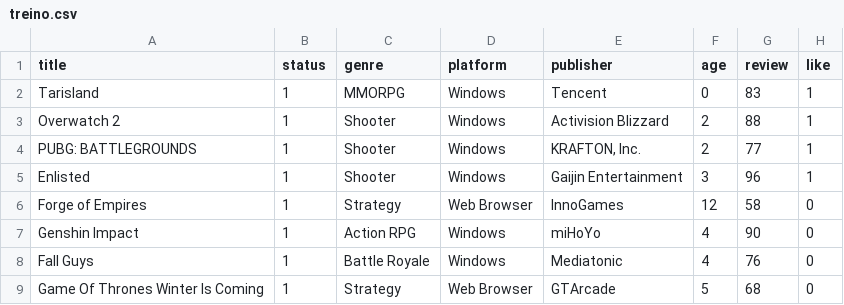
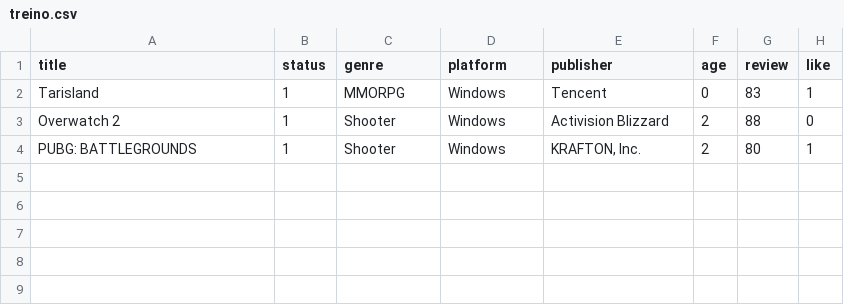
Before and after one commit to lunarafael/support-vector-machines, a CSV file: 2_aplicacoes/treino.csv, drawn as a sheet.

```diff
--- a/2_aplicacoes/treino.csv
+++ b/2_aplicacoes/treino.csv
@@ -2,8 +2,3 @@ title,status,genre,platform,publisher,age,review,like
 Tarisland,1,MMORPG,Windows,Tencent,0,83,1
-Overwatch 2,1,Shooter,Windows,Activision Blizzard,2,88,1
-PUBG: BATTLEGROUNDS,1,Shooter,Windows,"KRAFTON, Inc.",2,77,1
-Enlisted,1,Shooter,Windows,Gaijin Entertainment,3,96,1
-Forge of Empires,1,Strategy,Web Browser,InnoGames,12,58,0
-Genshin Impact,1,Action RPG,Windows,miHoYo,4,90,0
-Fall Guys,1,Battle Royale,Windows,Mediatonic,4,76,0
-Game Of Thrones Winter Is Coming,1,Strategy,Web Browser,GTArcade,5,68,0
+Overwatch 2,1,Shooter,Windows,Activision Blizzard,2,88,0
+PUBG: BATTLEGROUNDS,1,Shooter,Windows,"KRAFTON, Inc.",2,80,1
```
Also changed, not shown: 1 other file.
